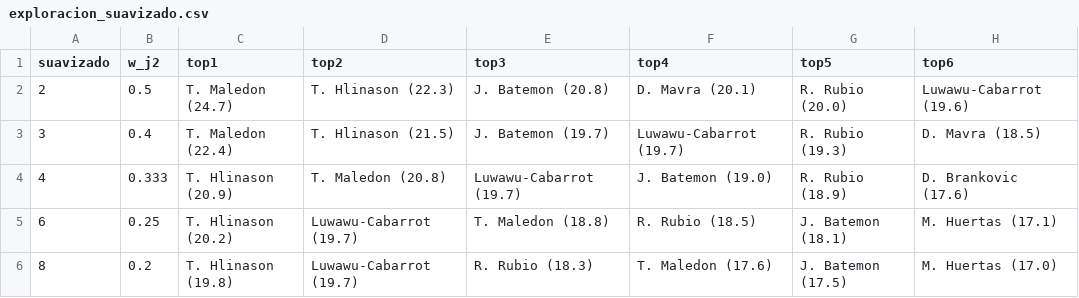
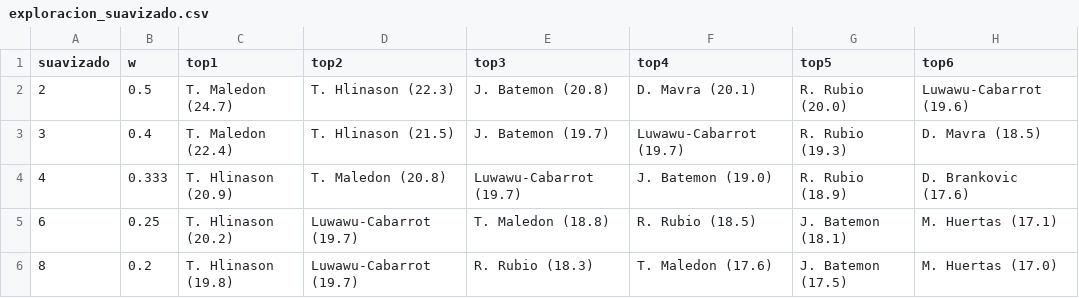
Before and after one commit to SarelaFolgar/supermanager-acb, a CSV file: data/procesado/exploracion_suavizado.csv, drawn as a sheet.

```diff
--- a/data/procesado/exploracion_suavizado.csv
+++ b/data/procesado/exploracion_suavizado.csv
@@ -1,2 +1,2 @@
-suavizado,w_j2,top1,top2,top3,top4,top5,top6
+suavizado,w,top1,top2,top3,top4,top5,top6
 2,0.5,T. Maledon (24.7),T. Hlinason (22.3),J. Batemon (20.8),D. Mavra (20.1),R. Rubio (20.0),Luwawu-Cabarrot (19.6)
```
Also changed, not shown: data/historico/2026-27/predicciones.csv, data/mi_equipo/cambios.csv, 21 other files.
